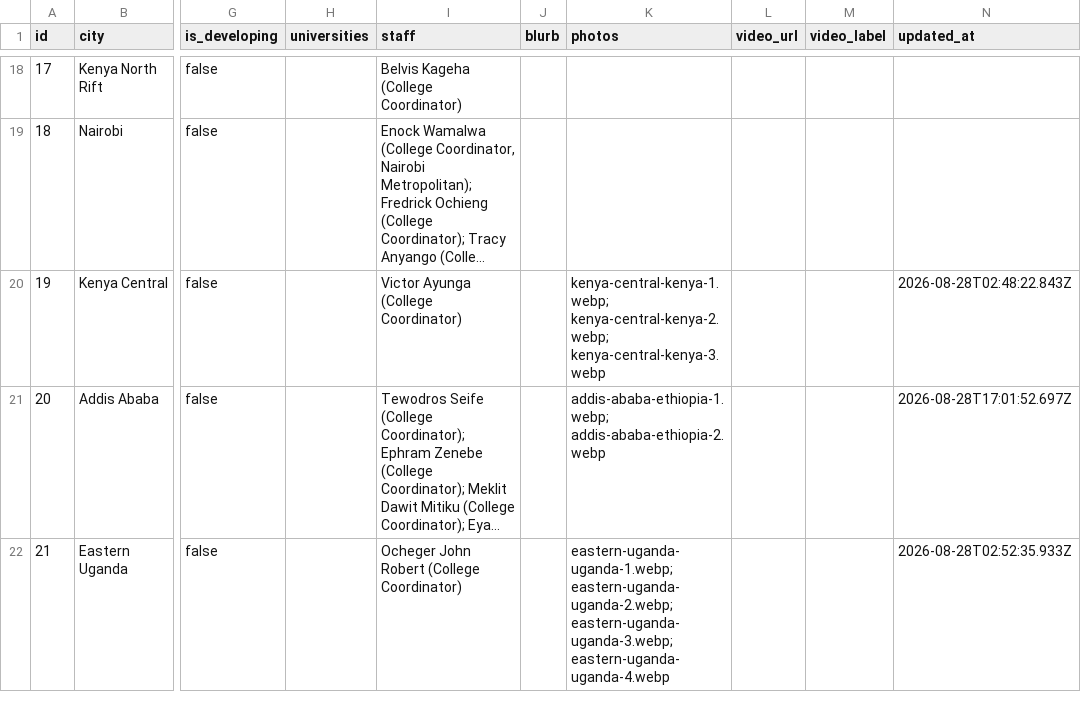
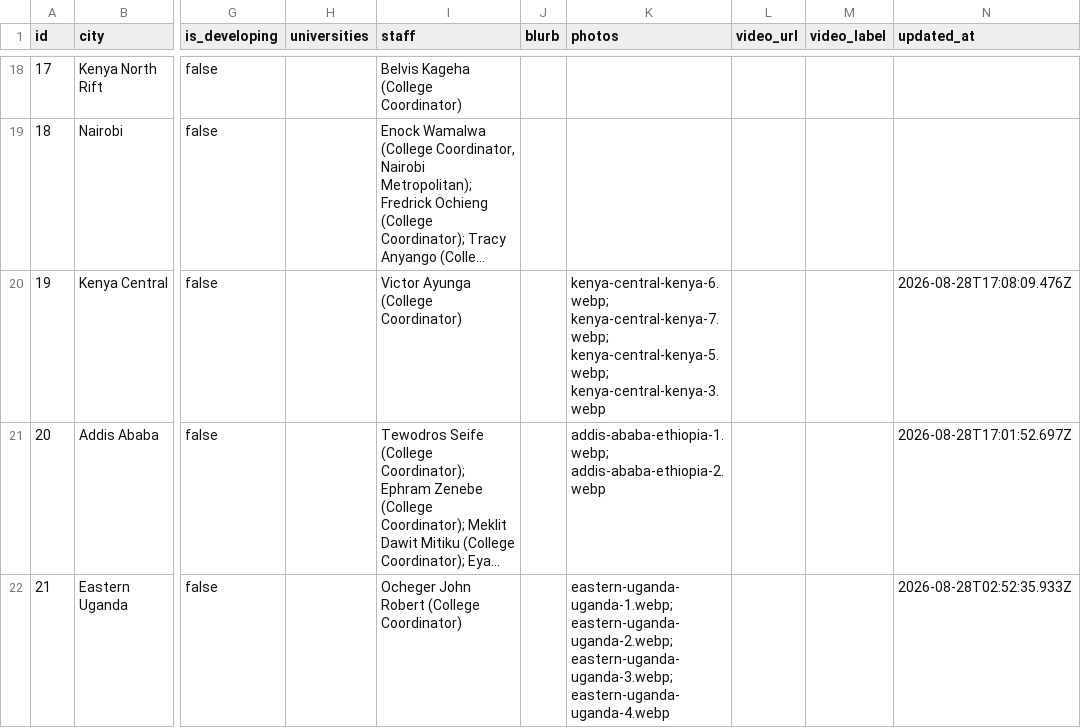
Before and after one commit to claydd218/younglife-university-map, a CSV file: data/ministries.csv, drawn as a sheet; only a part is shown, gaps mark what is left out; long unchanged cells end in …; the diff names each change by its address in the sheet, - before the commit and + after, or states it on an @@ line.

Commit message:
Update ministry: Kenya Central, Kenya

```diff
--- a/data/ministries.csv
+++ b/data/ministries.csv
-K20 (photos): kenya-central-kenya-1.webp; kenya-central-kenya-2.webp; kenya-central-kenya-3.webp
+K20 (photos): kenya-central-kenya-6.webp; kenya-central-kenya-7.webp; kenya-central-kenya-5.webp; kenya-central-kenya-3.webp
-N20 (updated_at): 2026-08-28T02:48:22.843Z
+N20 (updated_at): 2026-08-28T17:08:09.476Z
```
